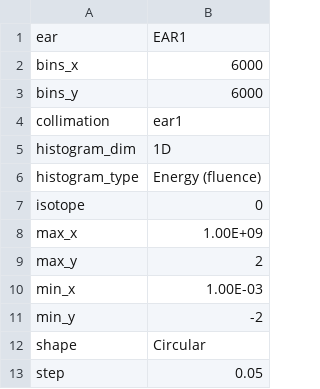
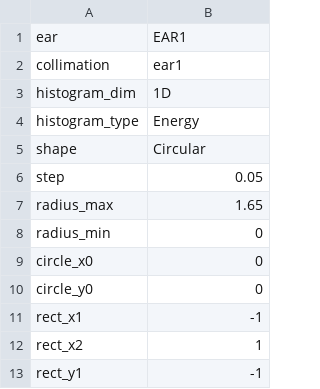
Before and after one commit to cernrejwan/transport_gui, a CSV file: Data/default_configs.csv, drawn as a sheet; only a part is shown; the shorter side is filled out with more unchanged rows.

```diff
--- a/Data/default_configs.csv
+++ b/Data/default_configs.csv
@@ -1,12 +1,5 @@
 ear,EAR1
-bins_x,6000
-bins_y,6000
 collimation,ear1
 histogram_dim,1D
-histogram_type,Energy (fluence)
-isotope,0
-max_x,1.00E+09
-max_y,2
-min_x,1.00E-03
-min_y,-2
+histogram_type,Energy
 shape,Circular
```
Also changed, not shown: Data/paths.csv, 5 other files.
